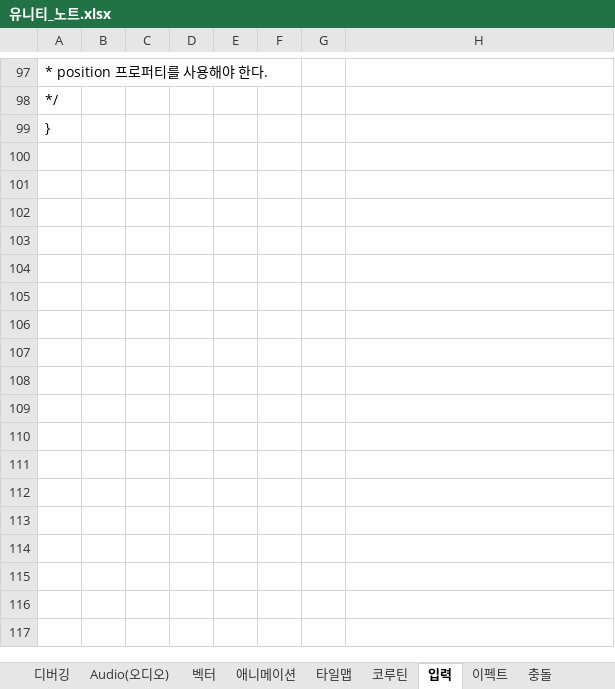
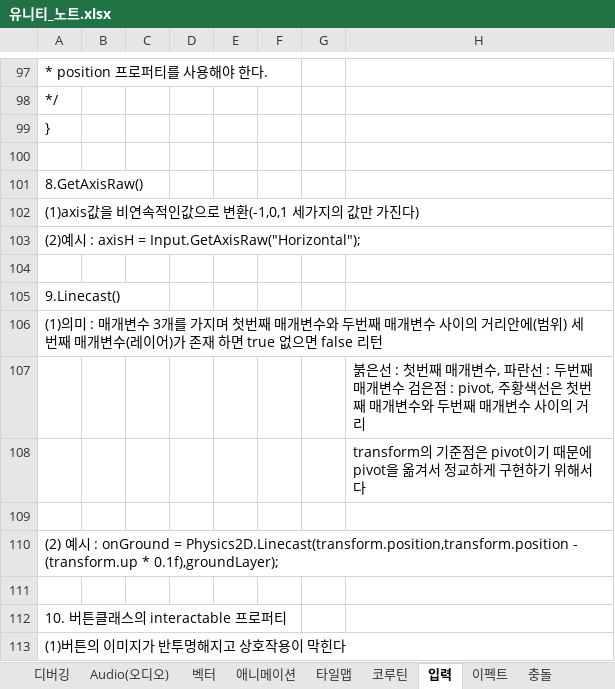
Before and after one commit to goldeu76/unity_note, an Excel workbook: 유니티_노트.xlsx, sheet 입력, drawn as a sheet; only a part is shown, gaps mark what is left out; values as stored, in another font and other column widths than the file's, no borders; charts and pictures not drawn; the diff names each change by its address in the sheet, - before the commit and + after, or states it on an @@ line.

```diff
--- a/유니티_노트.xlsx (sheet 입력)
+++ b/유니티_노트.xlsx (sheet 입력)
+row 100: (empty)
+row 101: 8.GetAxisRaw()
+row 102: (1)axis값을 비연속적인값으로 변환(-1,0,1 세가지의 값만 가진다)
+row 103: (2)예시 : axisH = Input.GetAxisRaw("Horizontal");
+row 104: (empty)
+row 105: 9.Linecast()
+row 106: (1)의미 : 매개변수 3개를 가지며 첫번째 매개변수와 두번째 매개변수 사이의 거리안에(범위) 세번째 매개변수(레이어)가 존재 하면 true 없으면 false 리턴
+row 107:  |  |  |  |  |  |  | 붉은선 : 첫번째 매개변수, 파란선 : 두번째 매개변수 검은점 : pivot, 주황색선은 첫번째 매개변수와 두번째 매개변수 사이의 거리
+row 108:  |  |  |  |  |  |  | transform의 기준점은 pivot이기 때문에 pivot을 옮겨서 정교하게 구현하기 위해서다
+row 109: (empty)
+row 110: (2) 예시 : onGround = Physics2D.Linecast(transform.position,transform.position - (transform.up * 0.1f),groundLayer);
+row 111: (empty)
+row 112: 10. 버튼클래스의 interactable 프로퍼티
+row 113: (1)버튼의 이미지가 반투명해지고 상호작용이 막힌다
```
Also changed, not shown: sheet UI, sheet 유용한 기타 상식, sheet 충돌, sheet 유니티 editor 사용관련, sheet C# 문법, charts or pictures.
